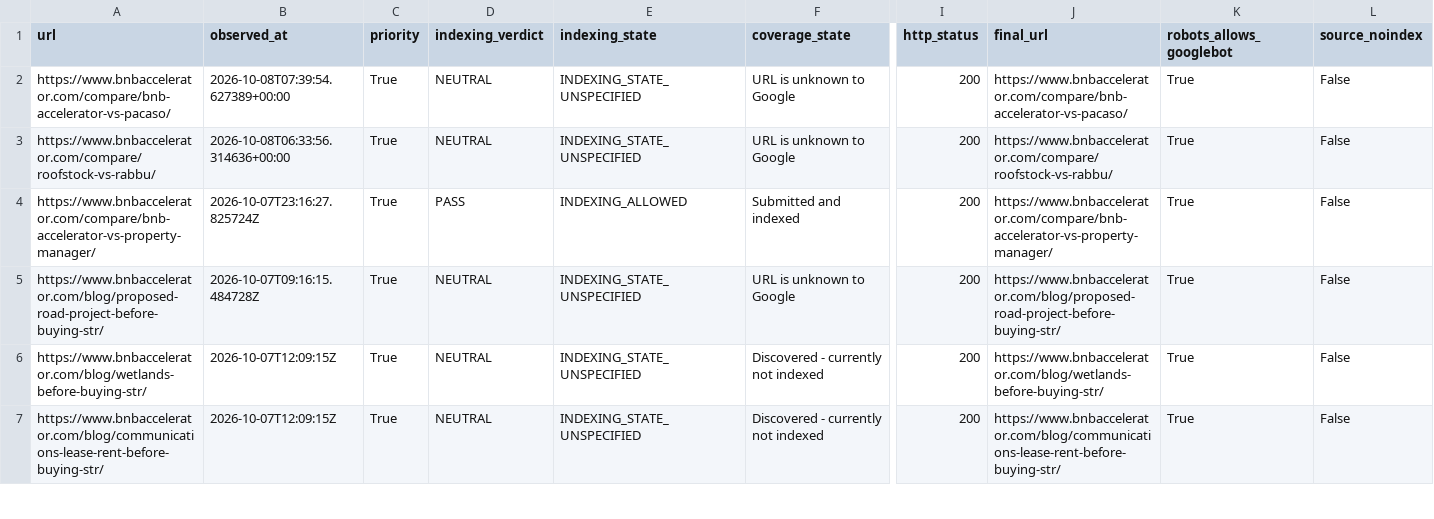
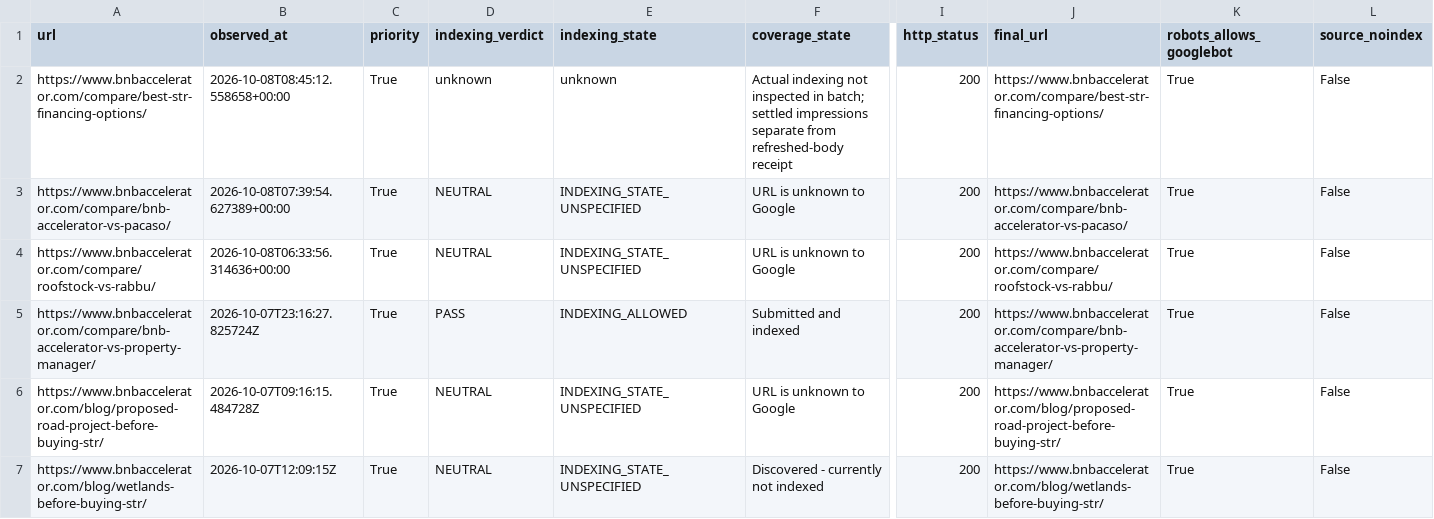
Before and after one commit to drconnorrobertson/bnb-accelerator-site, a CSV file: _gen/blog-indexing-inventory.csv, drawn as a sheet; only a part is shown, gaps mark what is left out; the shorter side is filled out with more unchanged rows; rows hold the shown columns only; the diff names each change by its address in the sheet, - before the commit and + after, or states it on an @@ line.

Commit message:
Record verified financing refresh and separate submission evidence

```diff
--- a/_gen/blog-indexing-inventory.csv
+++ b/_gen/blog-indexing-inventory.csv
+row 2: https://www.bnbaccelerator.com/compare/best-str-financing-options/ | 2026-10-08T08:45:12.558658+00:00 | True | unknown | unknown | Actual indexing not inspected in batch; settled impressions separate from refreshed-body receipt | 200 | https://www.bnbaccelerator.com/compare/best-str-financing-options/ | True | False
```
Also changed, not shown: 4 other files.
